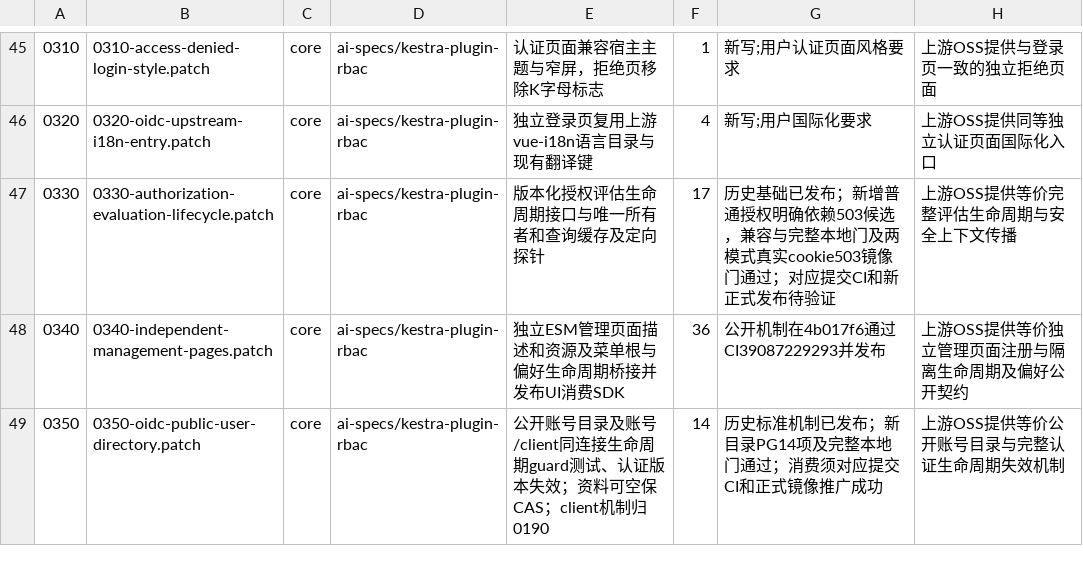
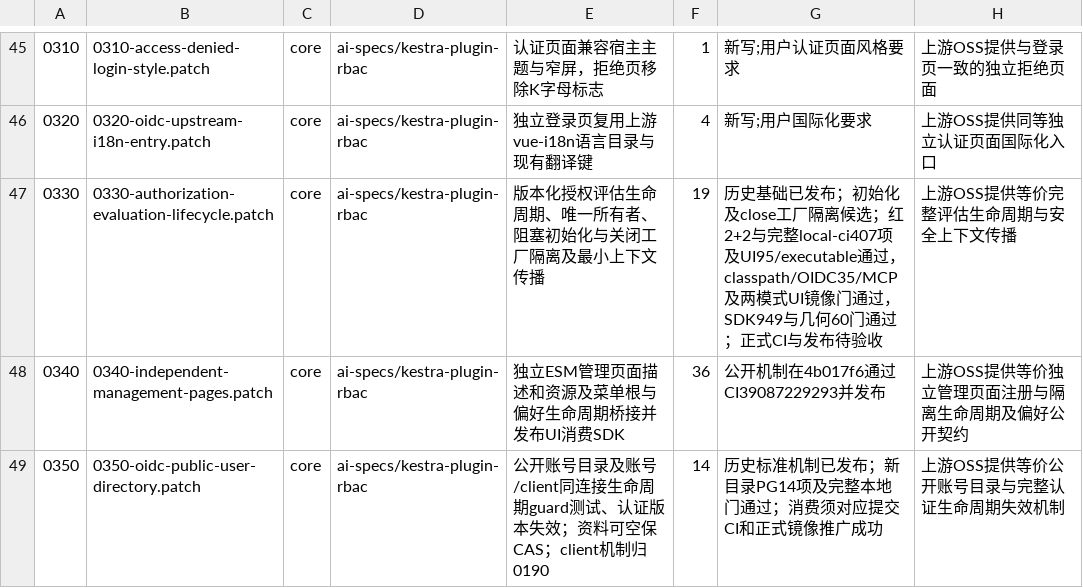
Before and after one commit to ai-specs/kestra-overlay, a TSV file: patches/manifest.tsv, drawn as a sheet; only a part is shown, gaps mark what is left out; the diff names each change by its address in the sheet, - before the commit and + after, or states it on an @@ line.

```diff
--- a/patches/manifest.tsv
+++ b/patches/manifest.tsv
-E47: 版本化授权评估生命周期接口与唯一所有者和查询缓存及定向探针
+E47: 版本化授权评估生命周期、唯一所有者、阻塞初始化与关闭工厂隔离及最小上下文传播
-F47: 17
+F47: 19
-G47: …已发布；新增普通授权明确依赖503候选，兼容与完整本地门及两模式真实cookie503镜像门通过；对应提交CI和新正式发布待验证
+G47: …已发布；初始化及close工厂隔离候选；红2+2与完整local-ci407项及UI95/executable通过，classpath/OIDC35/MCP及两模式UI镜像门通过，SDK949与几何60门通过；正式CI与发布待验收
```
Also changed, not shown: 7 other files.
